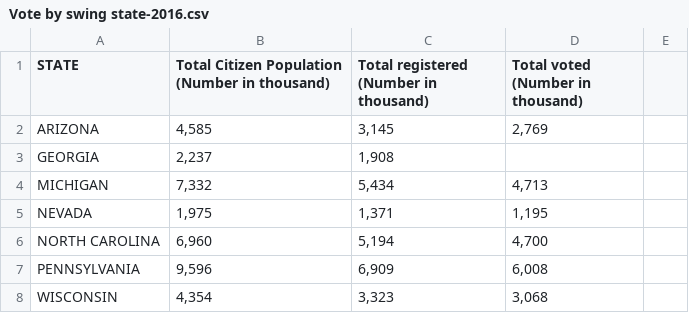
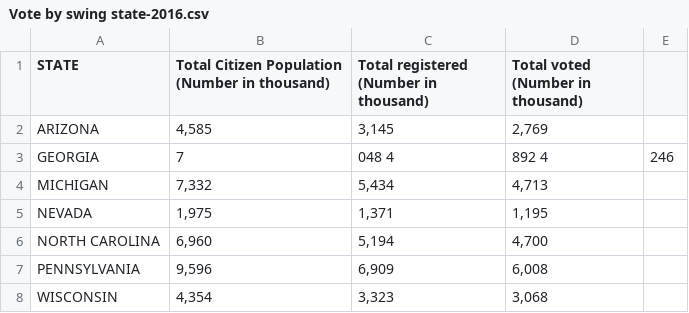
Before and after one commit to wawaprachumphan/2024-US-Election-Swing-State-Predictions, a CSV file: Vote by swing state-2016.csv, drawn as a sheet.

Commit message:
Update Vote by swing state-2016.csv

```diff
--- a/Vote by swing state-2016.csv
+++ b/Vote by swing state-2016.csv
@@ -2,3 +2,3 @@ STATE,Total Citizen Population (Number in thousand),Total registered (Number in
 ARIZONA,"4,585","3,145","2,769"
-GEORGIA,"2,237","1,908"
+GEORGIA,7,048	4,892	4,246
 MICHIGAN,"7,332","5,434","4,713"
```
